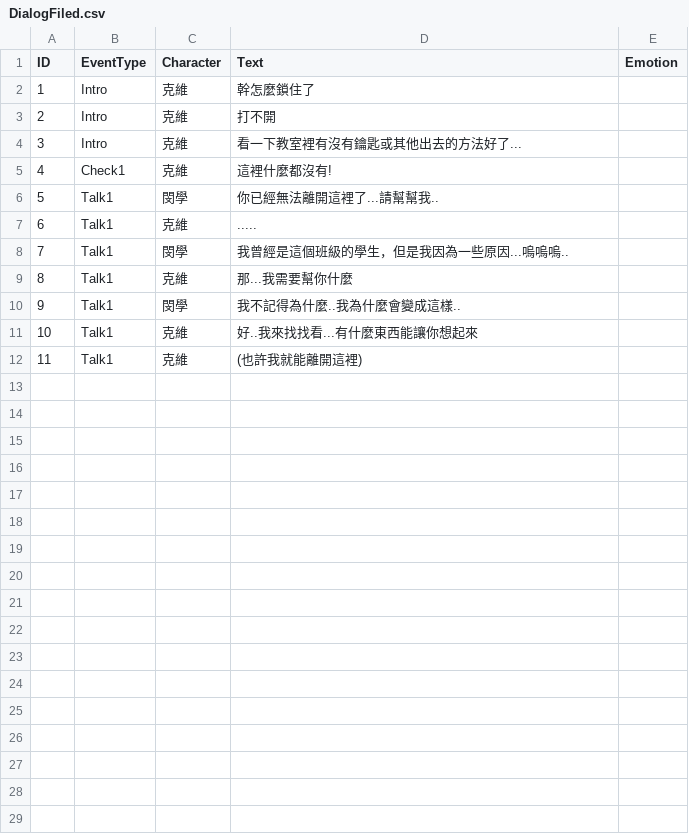
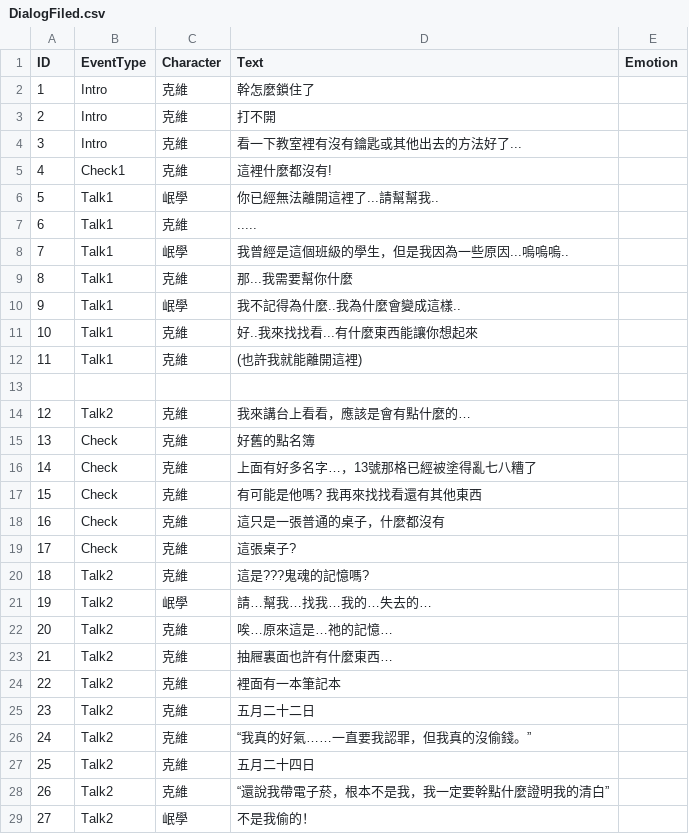
Before and after one commit to terry811105/Unity2DGame-GetOutTheSchool, a CSV file: Assets/Resources/DialogFiled.csv, drawn as a sheet.

Commit message:
對話完成第二章節

```diff
--- a/Assets/Resources/DialogFiled.csv
+++ b/Assets/Resources/DialogFiled.csv
@@ -5,8 +5,25 @@
 4,Check1,克維,這裡什麼都沒有!,
-5,Talk1,閔學,你已經無法離開這裡了...請幫幫我..,
+5,Talk1,岷學,你已經無法離開這裡了...請幫幫我..,
 6,Talk1,克維,.....,
-7,Talk1,閔學,我曾經是這個班級的學生，但是我因為一些原因...嗚嗚嗚..,
+7,Talk1,岷學,我曾經是這個班級的學生，但是我因為一些原因...嗚嗚嗚..,
 8,Talk1,克維,那...我需要幫你什麼,
-9,Talk1,閔學,我不記得為什麼..我為什麼會變成這樣..,
+9,Talk1,岷學,我不記得為什麼..我為什麼會變成這樣..,
 10,Talk1,克維,好..我來找找看...有什麼東西能讓你想起來,
 11,Talk1,克維,(也許我就能離開這裡),
+,,,,
+12,Talk2,克維,我來講台上看看，應該是會有點什麼的…,
+13,Check,克維,好舊的點名簿,
+14,Check,克維,上面有好多名字…，13號那格已經被塗得亂七八糟了,
+15,Check,克維,有可能是他嗎? 我再來找找看還有其他東西,
+16,Check,克維,這只是一張普通的桌子，什麼都沒有,
+17,Check,克維,這張桌子?,
+18,Talk2,克維,這是???鬼魂的記憶嗎?,
+19,Talk2,岷學,請…幫我…找我…我的…失去的…,
+20,Talk2,克維,唉…原來這是…祂的記憶…,
+21,Talk2,克維,抽屜裏面也許有什麼東西…,
+22,Talk2,克維,裡面有一本筆記本,
+23,Talk2,克維,五月二十二日,
+24,Talk2,克維,“我真的好氣……一直要我認罪，但我真的沒偷錢。”,
+25,Talk2,克維,五月二十四日,
+26,Talk2,克維,“還說我帶電子菸，根本不是我，我一定要幹點什麼證明我的清白”,
+27,Talk2,岷學,不是我偷的！,
```
